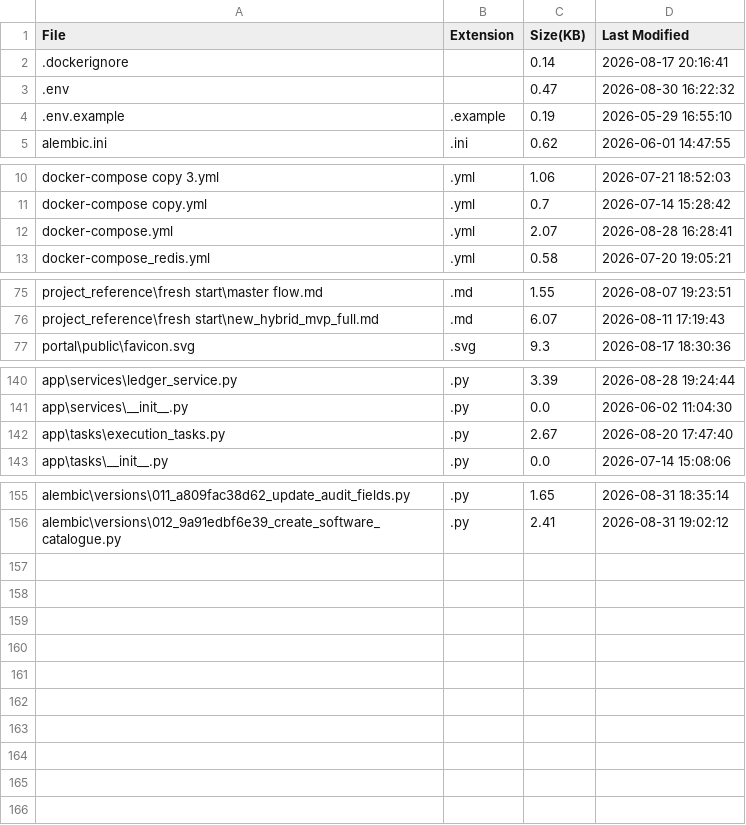
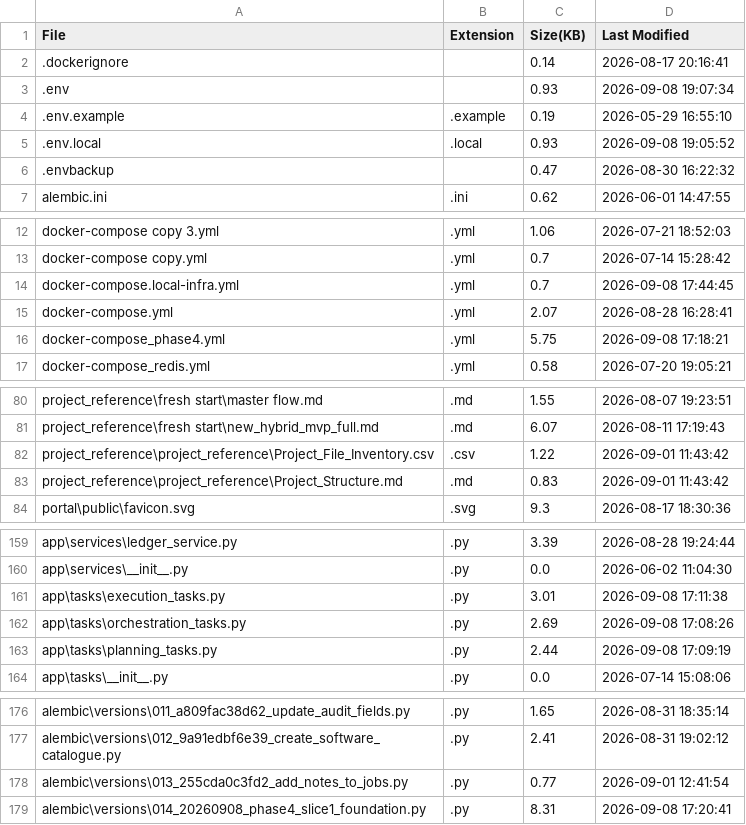
Before and after one commit to Aronbabu/software-install-agentic-ai, a CSV file: software-install-Agentic AI/project_reference/Project_File_Inventory.csv, drawn as a sheet; only a part is shown, gaps mark what is left out; the diff covers the shown part only.

Commit message:
Phase 4 Slice 1 - Queue orchestration foundation

```diff
--- a/software-install-Agentic AI/project_reference/Project_File_Inventory.csv
+++ b/software-install-Agentic AI/project_reference/Project_File_Inventory.csv
@@ -2,4 +2,6 @@ File,Extension,Size(KB),Last Modified
 .dockerignore,,0.14,2026-08-17 20:16:41
-.env,,0.47,2026-08-30 16:22:32
+.env,,0.93,2026-09-08 19:07:34
 .env.example,.example,0.19,2026-05-29 16:55:10
+.env.local,.local,0.93,2026-09-08 19:05:52
+.envbackup,,0.47,2026-08-30 16:22:32
 alembic.ini,.ini,0.62,2026-06-01 14:47:55
@@ -11,3 +13,5 @@ docker-compose copy 3.yml,.yml,1.06,2026-07-21 18:52:03
 docker-compose copy.yml,.yml,0.7,2026-07-14 15:28:42
+docker-compose.local-infra.yml,.yml,0.7,2026-09-08 17:44:45
 docker-compose.yml,.yml,2.07,2026-08-28 16:28:41
+docker-compose_phase4.yml,.yml,5.75,2026-09-08 17:18:21
 docker-compose_redis.yml,.yml,0.58,2026-07-20 19:05:21
@@ -76,2 +81,4 @@ project_reference\fresh start\master flow.md,.md,1.55,2026-08-07 19:23:51
 project_reference\fresh start\new_hybrid_mvp_full.md,.md,6.07,2026-08-11 17:19:43
+project_reference\project_reference\Project_File_Inventory.csv,.csv,1.22,2026-09-01 11:43:42
+project_reference\project_reference\Project_Structure.md,.md,0.83,2026-09-01 11:43:42
 portal\public\favicon.svg,.svg,9.3,2026-08-17 18:30:36
@@ -141,3 +160,5 @@ app\services\ledger_service.py,.py,3.39,2026-08-28 19:24:44
 app\services\__init__.py,.py,0.0,2026-06-02 11:04:30
-app\tasks\execution_tasks.py,.py,2.67,2026-08-20 17:47:40
+app\tasks\execution_tasks.py,.py,3.01,2026-09-08 17:11:38
+app\tasks\orchestration_tasks.py,.py,2.69,2026-09-08 17:08:26
+app\tasks\planning_tasks.py,.py,2.44,2026-09-08 17:09:19
 app\tasks\__init__.py,.py,0.0,2026-07-14 15:08:06
@@ -156 +177,3 @@ alembic\versions\011_a809fac38d62_update_audit_fields.py,.py,1.65,2026-08-31 18:
 alembic\versions\012_9a91edbf6e39_create_software_catalogue.py,.py,2.41,2026-08-31 19:02:12
+alembic\versions\013_255cda0c3fd2_add_notes_to_jobs.py,.py,0.77,2026-09-01 12:41:54
+alembic\versions\014_20260908_phase4_slice1_foundation.py,.py,8.31,2026-09-08 17:20:41
```
Also changed, not shown: 13 added rows and 16 edited cells elsewhere in this file, 45 other files.
